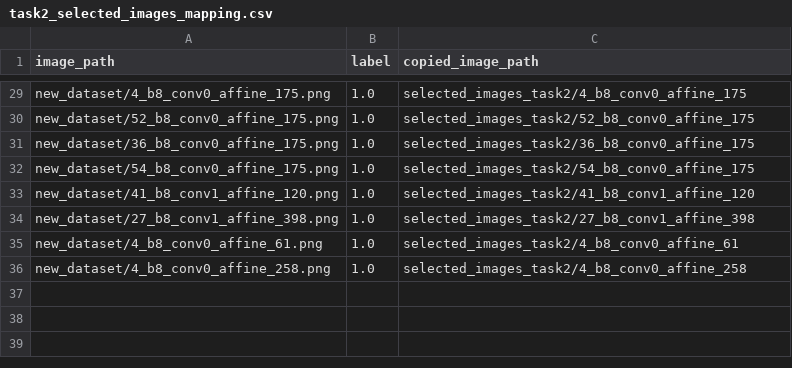
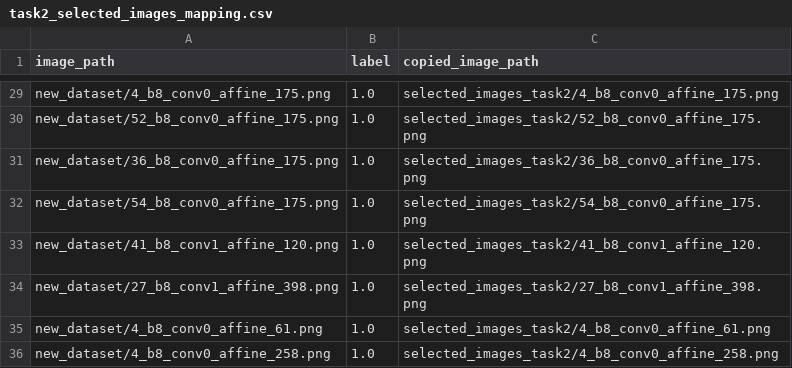
Before and after one commit to Keith-XC/MT_selected_images, a CSV file: task2_selected_images_mapping.csv, drawn as a sheet; only a part is shown, gaps mark what is left out; the diff covers the shown part only; the diff names each change by its address in the sheet, - before the commit and + after, or states it on an @@ line.

```diff
--- a/task2_selected_images_mapping.csv
+++ b/task2_selected_images_mapping.csv
-C29 (copied_image_path): selected_images_task2/4_b8_conv0_affine_175
+C29 (copied_image_path): selected_images_task2/4_b8_conv0_affine_175.png
-C30 (copied_image_path): selected_images_task2/52_b8_conv0_affine_175
+C30 (copied_image_path): selected_images_task2/52_b8_conv0_affine_175.png
-C31 (copied_image_path): selected_images_task2/36_b8_conv0_affine_175
+C31 (copied_image_path): selected_images_task2/36_b8_conv0_affine_175.png
-C32 (copied_image_path): selected_images_task2/54_b8_conv0_affine_175
+C32 (copied_image_path): selected_images_task2/54_b8_conv0_affine_175.png
-C33 (copied_image_path): selected_images_task2/41_b8_conv1_affine_120
+C33 (copied_image_path): selected_images_task2/41_b8_conv1_affine_120.png
-C34 (copied_image_path): selected_images_task2/27_b8_conv1_affine_398
+C34 (copied_image_path): selected_images_task2/27_b8_conv1_affine_398.png
-C35 (copied_image_path): selected_images_task2/4_b8_conv0_affine_61
+C35 (copied_image_path): selected_images_task2/4_b8_conv0_affine_61.png
-C36 (copied_image_path): selected_images_task2/4_b8_conv0_affine_258
+C36 (copied_image_path): selected_images_task2/4_b8_conv0_affine_258.png
```
Also changed, not shown: 27 edited cells elsewhere in this file.
